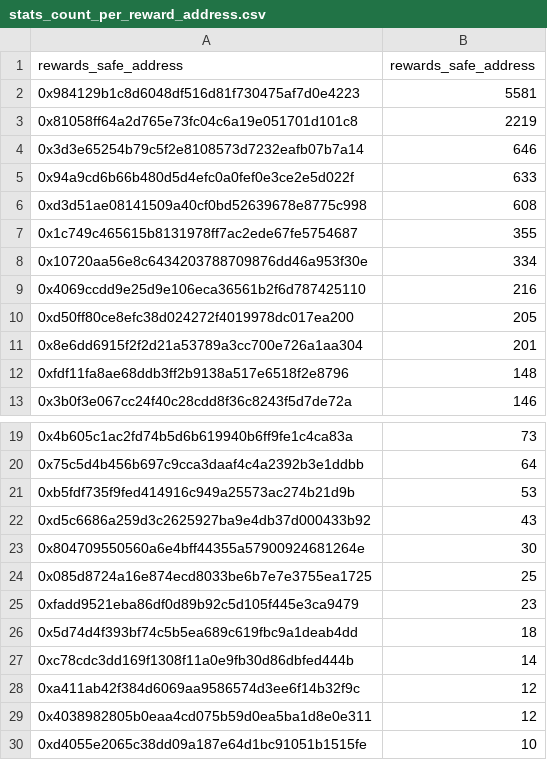
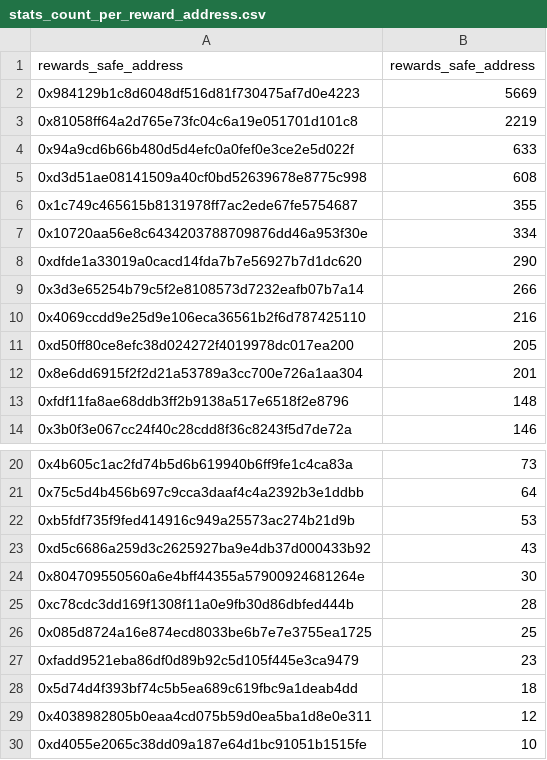
Before and after one commit to safe-global/safe-user-allocation-reports, a CSV file: review/stats_count_per_reward_address.csv, drawn as a sheet; only a part is shown, gaps mark what is left out.

```diff
--- a/review/stats_count_per_reward_address.csv
+++ b/review/stats_count_per_reward_address.csv
@@ -1,5 +1,4 @@
 rewards_safe_address,rewards_safe_address
-0x984129b1c8d6048df516d81f730475af7d0e4223,5581
+0x984129b1c8d6048df516d81f730475af7d0e4223,5669
 0x81058ff64a2d765e73fc04c6a19e051701d101c8,2219
-0x3d3e65254b79c5f2e8108573d7232eafb07b7a14,646
 0x94a9cd6b66b480d5d4efc0a0fef0e3ce2e5d022f,633
@@ -8,2 +7,4 @@ rewards_safe_address,rewards_safe_address
 0x10720aa56e8c6434203788709876dd46a953f30e,334
+0xdfde1a33019a0cacd14fda7b7e56927b7d1dc620,290
+0x3d3e65254b79c5f2e8108573d7232eafb07b7a14,266
 0x4069ccdd9e25d9e106eca36561b2f6d787425110,216
@@ -23,2 +24,3 @@ rewards_safe_address,rewards_safe_address
 0x804709550560a6e4bff44355a57900924681264e,30
+0xc78cdc3dd169f1308f11a0e9fb30d86dbfed444b,28
 0x085d8724a16e874ecd8033be6b7e7e3755ea1725,25
@@ -26,4 +28,2 @@ rewards_safe_address,rewards_safe_address
 0x5d74d4f393bf74c5b5ea689c619fbc9a1deab4dd,18
-0xc78cdc3dd169f1308f11a0e9fb30d86dbfed444b,14
-0xa411ab42f384d6069aa9586574d3ee6f14b32f9c,12
 0x4038982805b0eaa4cd075b59d0ea5ba1d8e0e311,12
```
Also changed, not shown: review/stats_safe_per_reward_address.csv.
